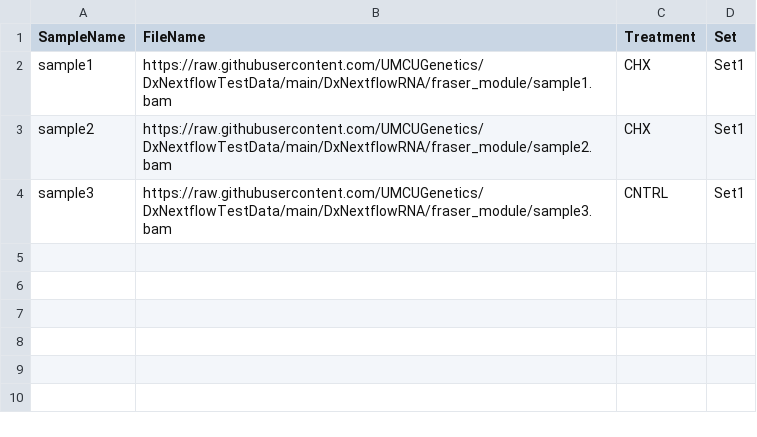
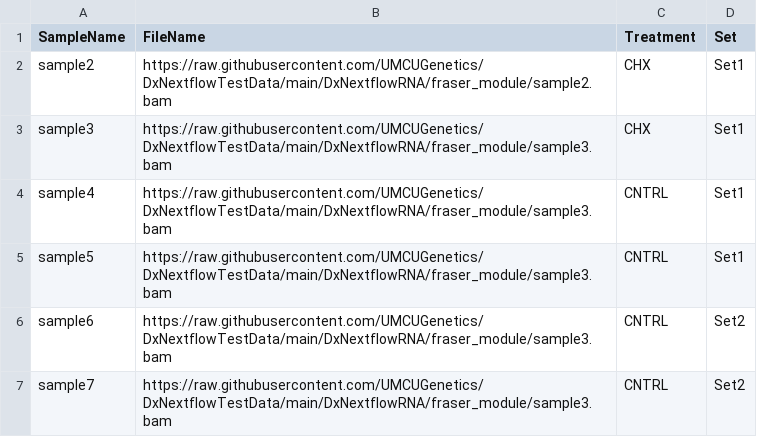
Before and after one commit to UMCUGenetics/DxNextflowTestData, a CSV file: DxNextflowRNA/fraser_module/refset_samplesheet.csv, drawn as a sheet.

Commit message:
Update refset_samplesheet.csv

```diff
--- a/DxNextflowRNA/fraser_module/refset_samplesheet.csv
+++ b/DxNextflowRNA/fraser_module/refset_samplesheet.csv
@@ -1,4 +1,7 @@
 SampleName,FileName,Treatment,Set
-sample1,https://raw.githubusercontent.com/UMCUGenetics/DxNextflowTestData/main/DxNextflowRNA/fraser_module/sample1.bam,CHX,Set1
 sample2,https://raw.githubusercontent.com/UMCUGenetics/DxNextflowTestData/main/DxNextflowRNA/fraser_module/sample2.bam,CHX,Set1
-sample3,https://raw.githubusercontent.com/UMCUGenetics/DxNextflowTestData/main/DxNextflowRNA/fraser_module/sample3.bam,CNTRL,Set1
+sample3,https://raw.githubusercontent.com/UMCUGenetics/DxNextflowTestData/main/DxNextflowRNA/fraser_module/sample3.bam,CHX,Set1
+sample4,https://raw.githubusercontent.com/UMCUGenetics/DxNextflowTestData/main/DxNextflowRNA/fraser_module/sample3.bam,CNTRL,Set1
+sample5,https://raw.githubusercontent.com/UMCUGenetics/DxNextflowTestData/main/DxNextflowRNA/fraser_module/sample3.bam,CNTRL,Set1
+sample6,https://raw.githubusercontent.com/UMCUGenetics/DxNextflowTestData/main/DxNextflowRNA/fraser_module/sample3.bam,CNTRL,Set2
+sample7,https://raw.githubusercontent.com/UMCUGenetics/DxNextflowTestData/main/DxNextflowRNA/fraser_module/sample3.bam,CNTRL,Set2
```
